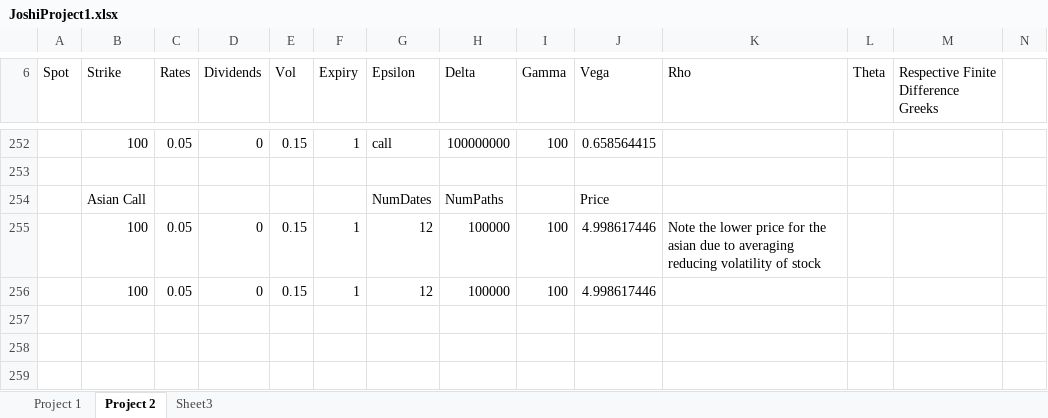
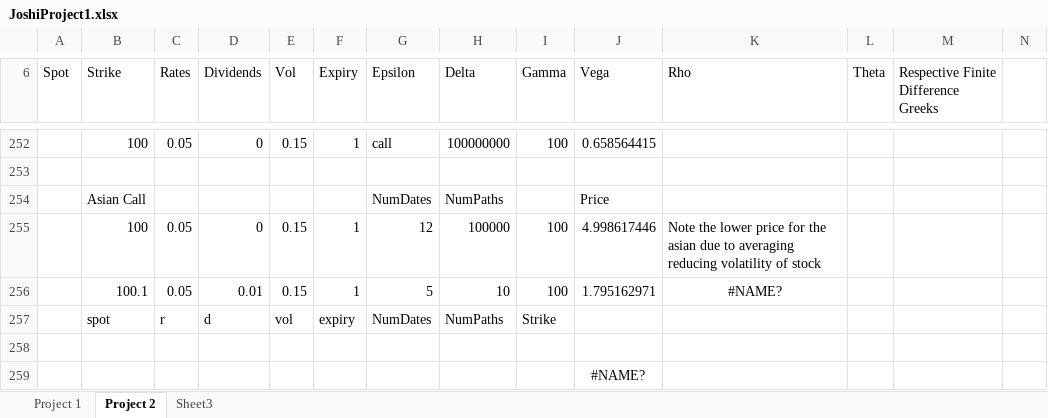
Before and after one commit to quee0849/XLLProject8, an Excel workbook: source/JoshiProject1.xlsx, sheet Project 2, drawn as a sheet; only a part is shown, gaps mark what is left out; values as stored, in another font and other column widths than the file's, no borders; charts and pictures not drawn; addresses are those after the commit; rows hold the shown columns only; the diff names each change by its address in the sheet, - before the commit and + after, or states it on an @@ line.

Commit message:
Almost simple delta hedge

```diff
--- a/source/JoshiProject1.xlsx (sheet Project 2)
+++ b/source/JoshiProject1.xlsx (sheet Project 2)
+row 256:  | 100.1 | 0.05 | 0.01 | 0.15 | 1 | 5 | 10 | 100 | 1.795162971 | #NAME?
+row 257:  | spot | r | d | vol | expiry | NumDates | NumPaths | Strike
-row 258:  | 100 | 0.05 | 0 | 0.15 | 1 | 12 | 100000 | 100 | 4.998617446
+row 258: (empty)
+row 259:  |  |  |  |  |  |  |  |  | #NAME?
```
Also changed, not shown: charts or pictures, 6 other files.
